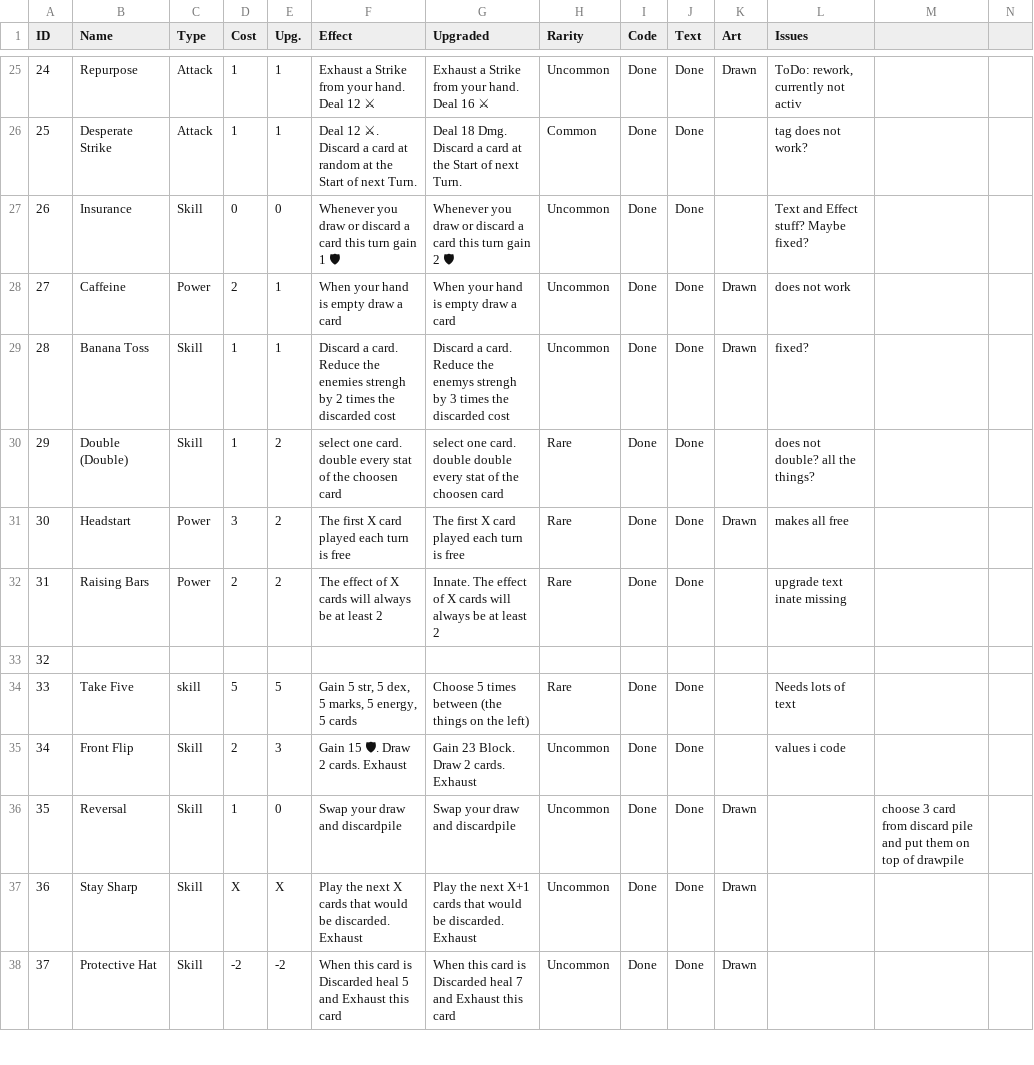
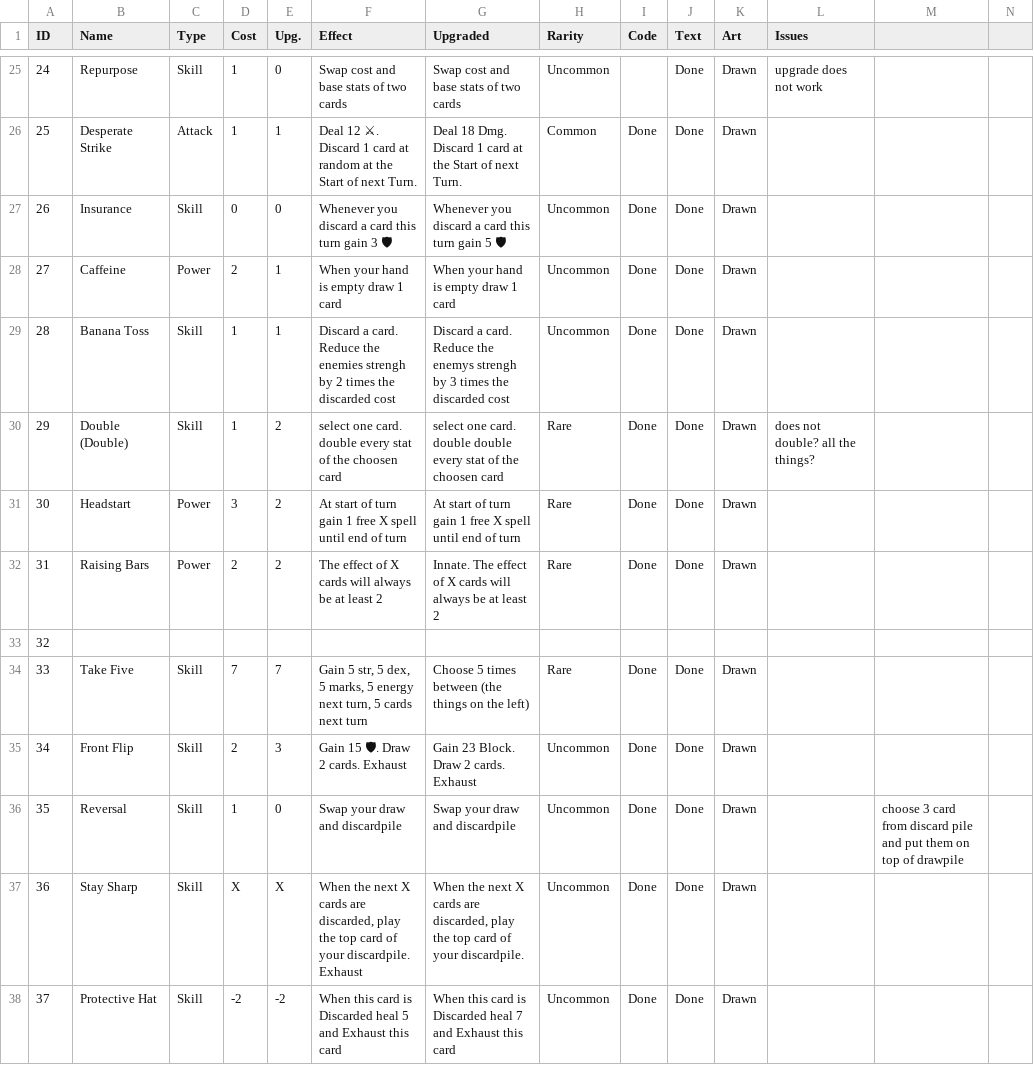
Before and after one commit to NekuSoul/STS-TheGuy-Mod, a CSV file: STSModTable.csv, drawn as a sheet; only a part is shown, gaps mark what is left out; the diff covers the shown part only; the diff names each change by its address in the sheet, - before the commit and + after, or states it on an @@ line.

```diff
--- a/STSModTable.csv
+++ b/STSModTable.csv
-C25 (Type): Attack
+C25 (Type): Skill
-E25 (Upg.): 1
+E25 (Upg.): 0
-F25 (Effect): Exhaust a Strike from your hand. Deal 12 ⚔
+F25 (Effect): Swap cost and base stats of two cards
-G25 (Upgraded): Exhaust a Strike from your hand. Deal 16 ⚔
+G25 (Upgraded): Swap cost and base stats of two cards
-I25 (Code): Done
+I25 (Code): (empty)
-L25 (Issues): ToDo: rework, currently not activ
+L25 (Issues): upgrade does not work
-F26 (Effect): …⚔. Discard a card at…
+F26 (Effect): …⚔. Discard 1 card at…
-G26 (Upgraded): …Dmg. Discard a card at…
+G26 (Upgraded): …Dmg. Discard 1 card at…
-K26:K27 (Art): (empty)
+K26:K27 (Art): Drawn
-L26 (Issues): tag does not work?
+L26 (Issues): (empty)
-F27 (Effect): Whenever you draw or discard a card this turn gain 1 🛡
+F27 (Effect): Whenever you discard a card this turn gain 3 🛡
-G27 (Upgraded): Whenever you draw or discard a card this turn gain 2 🛡
+G27 (Upgraded): Whenever you discard a card this turn gain 5 🛡
-L27 (Issues): Text and Effect stuff? Maybe fixed?
+L27 (Issues): (empty)
-F28 (Effect): When your hand is empty draw a card
+F28 (Effect): When your hand is empty draw 1 card
-G28 (Upgraded): When your hand is empty draw a card
+G28 (Upgraded): When your hand is empty draw 1 card
-L28 (Issues): does not work
+L28 (Issues): (empty)
-L29 (Issues): fixed?
+L29 (Issues): (empty)
-K30 (Art): (empty)
+K30 (Art): Drawn
-F31 (Effect): The first X card played each turn is free
+F31 (Effect): At start of turn gain 1 free X spell until end of turn
-G31 (Upgraded): The first X card played each turn is free
+G31 (Upgraded): At start of turn gain 1 free X spell until end of turn
-L31 (Issues): makes all free
+L31 (Issues): (empty)
-K32 (Art): (empty)
+K32 (Art): Drawn
-L32 (Issues): upgrade text inate missing
+L32 (Issues): (empty)
-C34 (Type): skill
+C34 (Type): Skill
-D34 (Cost): 5
+D34 (Cost): 7
-E34 (Upg.): 5
+E34 (Upg.): 7
-F34 (Effect): …marks, 5 energy, 5 cards
+F34 (Effect): …marks, 5 energy next turn, 5 cards next turn
-K34:K35 (Art): (empty)
+K34:K35 (Art): Drawn
-L34 (Issues): Needs lots of text
+L34 (Issues): (empty)
-L35 (Issues): values i code
+L35 (Issues): (empty)
-F37 (Effect): Play the next X cards that would be discarded. Exhaust
+F37 (Effect): When the next X cards are discarded, play the top card of your discardpile. Exhaust
-G37 (Upgraded): Play the next X+1 cards that would be discarded. Exhaust
+G37 (Upgraded): When the next X cards are discarded, play the top card of your discardpile.
```
Also changed, not shown: 70 edited cells elsewhere in this file.
